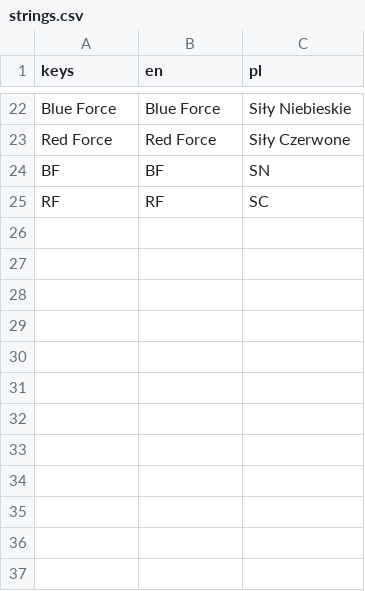
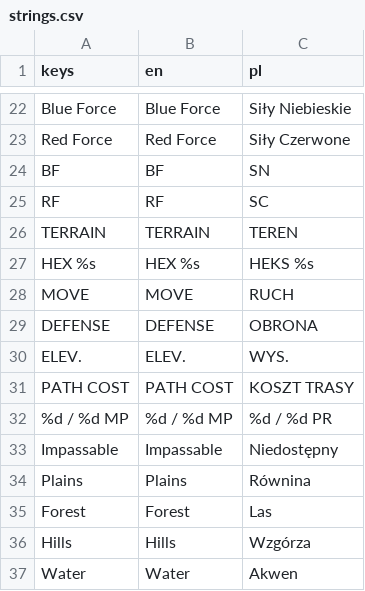
Before and after one commit to dawidczarczynski/eastern-flank, a CSV file: assets/i18n/strings.csv, drawn as a sheet; only a part is shown, gaps mark what is left out.

```diff
--- a/assets/i18n/strings.csv
+++ b/assets/i18n/strings.csv
@@ -25 +25,13 @@ BF,BF,SN
 RF,RF,SC
+TERRAIN,TERRAIN,TEREN
+HEX %s,HEX %s,HEKS %s
+MOVE,MOVE,RUCH
+DEFENSE,DEFENSE,OBRONA
+ELEV.,ELEV.,WYS.
+PATH COST,PATH COST,KOSZT TRASY
+%d / %d MP,%d / %d MP,%d / %d PR
+Impassable,Impassable,Niedostępny
+Plains,Plains,Równina
+Forest,Forest,Las
+Hills,Hills,Wzgórza
+Water,Water,Akwen
```
Also changed, not shown: 12 other files.
